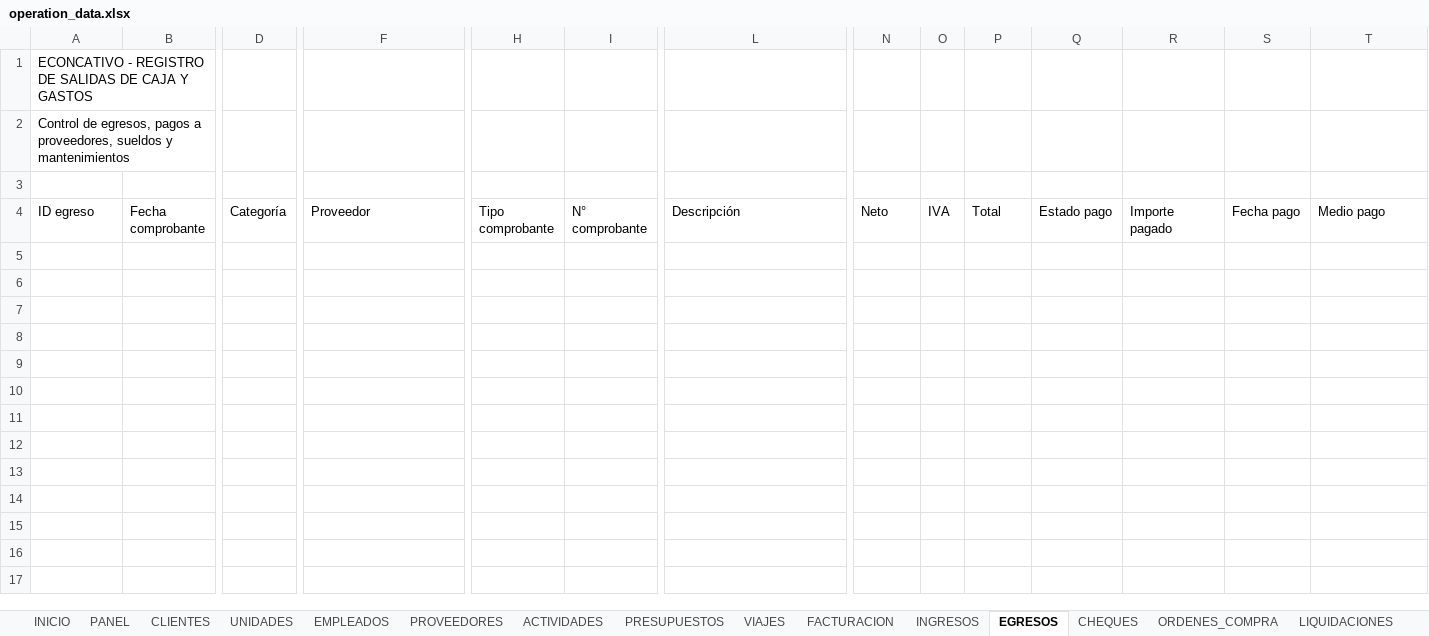
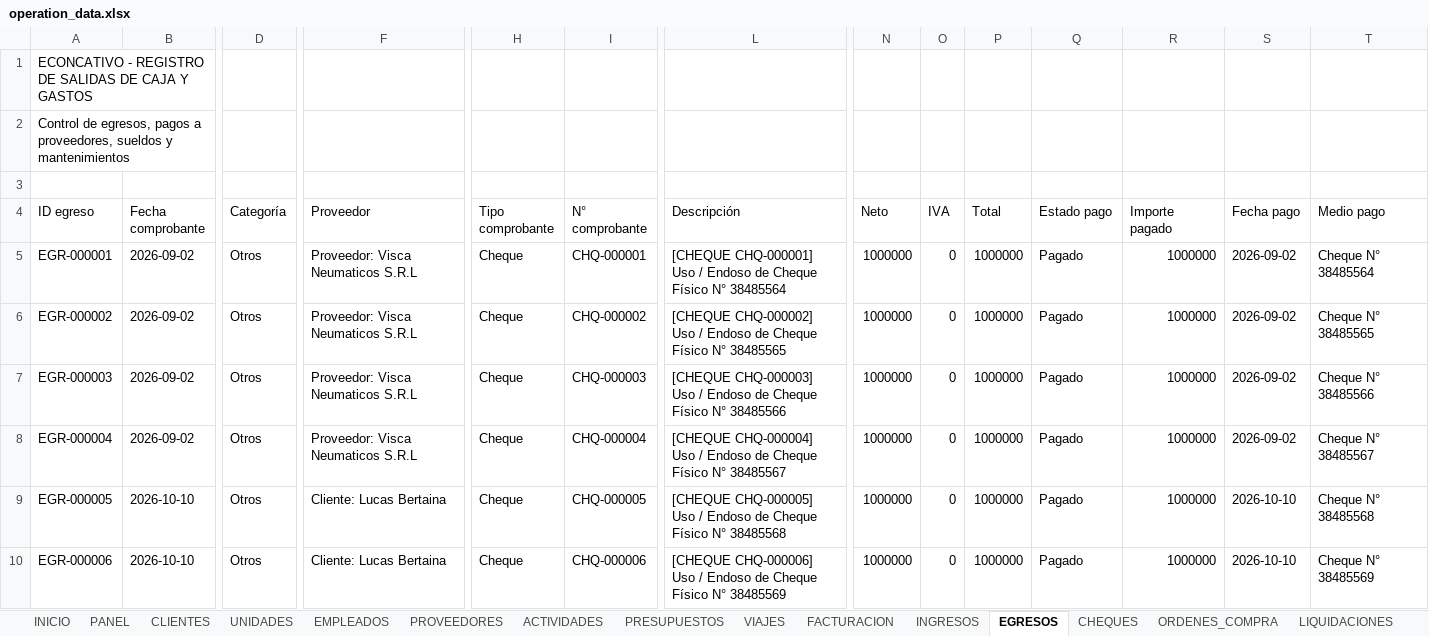
Before and after one commit to administracion-econcativo/econcativo-app, an Excel workbook: operation_data.xlsx, sheet EGRESOS, drawn as a sheet; only a part is shown, gaps mark what is left out; values as stored, in another font and other column widths than the file's, no borders; rows hold the shown columns only; the diff names each change by its address in the sheet, - before the commit and + after, or states it on an @@ line.

```diff
--- a/operation_data.xlsx (sheet EGRESOS)
+++ b/operation_data.xlsx (sheet EGRESOS)
+row 5: EGR-000001 | 2026-09-02 | Otros | Proveedor: Visca Neumaticos S.R.L | Cheque | CHQ-000001 | [CHEQUE CHQ-000001] Uso / Endoso de Cheque Físico N° 38485564 | 1000000 | 0 | 1000000 | Pagado | 1000000 | 2026-09-02 | Cheque N° 38485564
+row 6: EGR-000002 | 2026-09-02 | Otros | Proveedor: Visca Neumaticos S.R.L | Cheque | CHQ-000002 | [CHEQUE CHQ-000002] Uso / Endoso de Cheque Físico N° 38485565 | 1000000 | 0 | 1000000 | Pagado | 1000000 | 2026-09-02 | Cheque N° 38485565
+row 7: EGR-000003 | 2026-09-02 | Otros | Proveedor: Visca Neumaticos S.R.L | Cheque | CHQ-000003 | [CHEQUE CHQ-000003] Uso / Endoso de Cheque Físico N° 38485566 | 1000000 | 0 | 1000000 | Pagado | 1000000 | 2026-09-02 | Cheque N° 38485566
+row 8: EGR-000004 | 2026-09-02 | Otros | Proveedor: Visca Neumaticos S.R.L | Cheque | CHQ-000004 | [CHEQUE CHQ-000004] Uso / Endoso de Cheque Físico N° 38485567 | 1000000 | 0 | 1000000 | Pagado | 1000000 | 2026-09-02 | Cheque N° 38485567
+row 9: EGR-000005 | 2026-10-10 | Otros | Cliente: Lucas Bertaina | Cheque | CHQ-000005 | [CHEQUE CHQ-000005] Uso / Endoso de Cheque Físico N° 38485568 | 1000000 | 0 | 1000000 | Pagado | 1000000 | 2026-10-10 | Cheque N° 38485568
+row 10: EGR-000006 | 2026-10-10 | Otros | Cliente: Lucas Bertaina | Cheque | CHQ-000006 | [CHEQUE CHQ-000006] Uso / Endoso de Cheque Físico N° 38485569 | 1000000 | 0 | 1000000 | Pagado | 1000000 | 2026-10-10 | Cheque N° 38485569
```
Also changed, not shown: sheet FACTURACION, sheet INGRESOS, sheet VIAJES, sheet CHEQUES, sheet CLIENTES, sheet EMPLEADOS, 1 more sheet, 6 other files.
